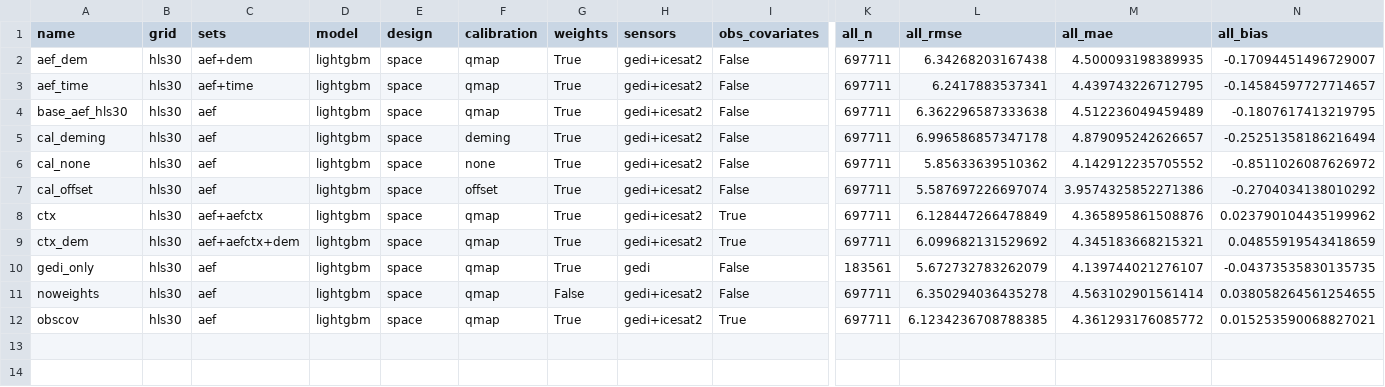
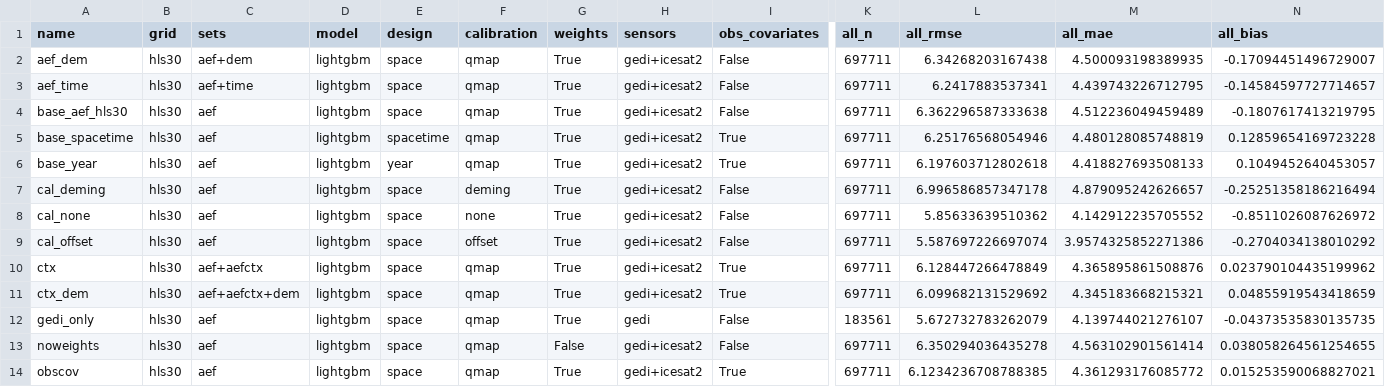
Before and after one commit to ashiklom/azuero-canopy-height, a CSV file: results/cv/experiments.csv, drawn as a sheet; only a part is shown, gaps mark what is left out; rows hold the shown columns only; the diff names each change by its address in the sheet, - before the commit and + after, or states it on an @@ line.

```diff
--- a/results/cv/experiments.csv
+++ b/results/cv/experiments.csv
+row 5: base_spacetime | hls30 | aef | lightgbm | spacetime | qmap | True | gedi+icesat2 | True | 697711 | 6.25176568054946 | 4.480128085748819 | 0.12859654169723228
+row 6: base_year | hls30 | aef | lightgbm | year | qmap | True | gedi+icesat2 | True | 697711 | 6.197603712802618 | 4.418827693508133 | 0.1049452640453057
```
Also changed, not shown: 18 other files.
